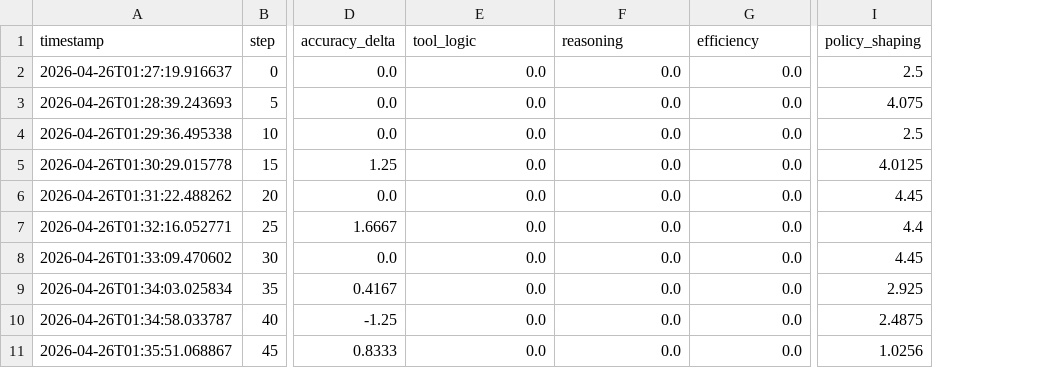
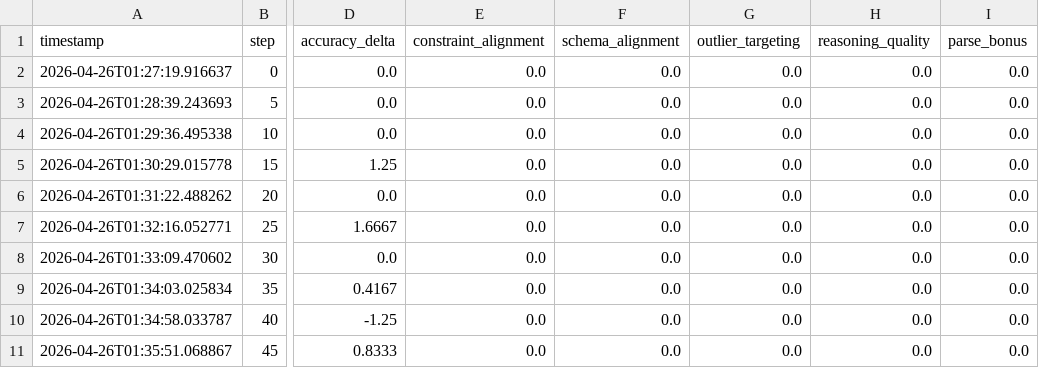
Before and after one commit to vivekyarra/dataforge-arena, a CSV file: logs/training_log.csv, drawn as a sheet; only a part is shown, gaps mark what is left out; removed rows and columns are numbered as before the commit, all else as after; the diff names each change by its address in the sheet, - before the commit and + after, or states it on an @@ line.

Commit message:
audit: fix all critical bugs + rebalance rewards + update tests to 125 passing
- Logger: CSV columns now match exact RewardComputer.compute() keys
- Reward: accuracy_delta x50 (was x250), constraint_alignment +3.0, schema_alignment +2.0, reasoning_quality +1.5
- Reward: parse_bonus checks structural validity, not EXACT_PARSE prefix
- Reward: CORRECT_FORMAT on null_numeric returns 0.0 (was +2.0, caused tool-3 collapse)
- Corruptor: rolling 10-step avg escalation with step gates (80/180) and de-escalation
- Training: temperature scheduling 0.8->0.2, tool diversity penalty, shaped reward verification
- Eval: added destruction_ratio and improvement_vs_random_pct metrics
- Tests: updated tier gate tests, fixed demo app test interface mismatch
- Docs: rewrote blog, pitch, README with honest evidence framing
- Notebook: added reward curve plot, training evidence summary, eval comparison cells

```diff
--- a/logs/training_log.csv
+++ b/logs/training_log.csv
+column H (reasoning_quality), rows 2-11: all 0.0
+column I (parse_bonus), rows 2-11: all 0.0
-column I (policy_shaping), rows 2-11: 2.5 | 4.075 | 2.5 | 4.0125 | 4.45 | 4.4 | 4.45 | 2.925 | 2.4875 | 1.0256
-E1: tool_logic
+E1: constraint_alignment
-F1: reasoning
+F1: schema_alignment
-G1: efficiency
+G1: outlier_targeting
```
Also changed, not shown: 23 other files.
